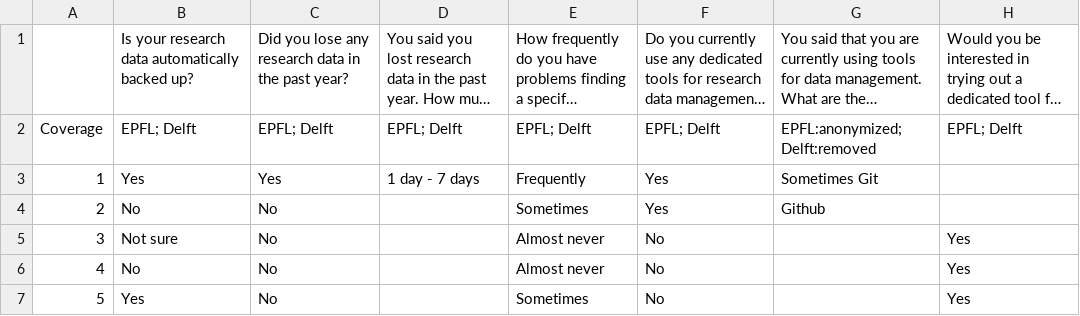
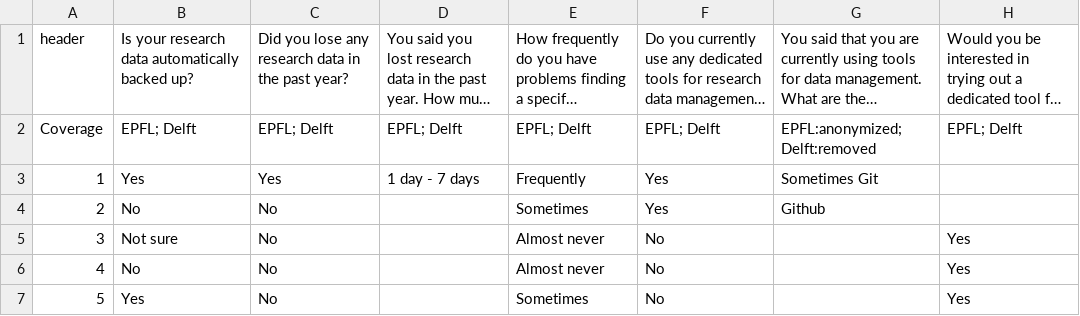
Before and after one commit to open-science-promoters/RDM-promotion, a CSV file: outreach/Quantitative assessment of research data management practice - EPFL-Delft.csv, drawn as a sheet; only a part is shown; long unchanged cells end in …; the diff names each change by its address in the sheet, - before the commit and + after, or states it on an @@ line.

Commit message:
clean data file

```diff
--- a/outreach/Quantitative assessment of research data management practice - EPFL-Delft.csv
+++ b/outreach/Quantitative assessment of research data management practice - EPFL-Delft.csv
-A1: (empty)
+A1: header
```
